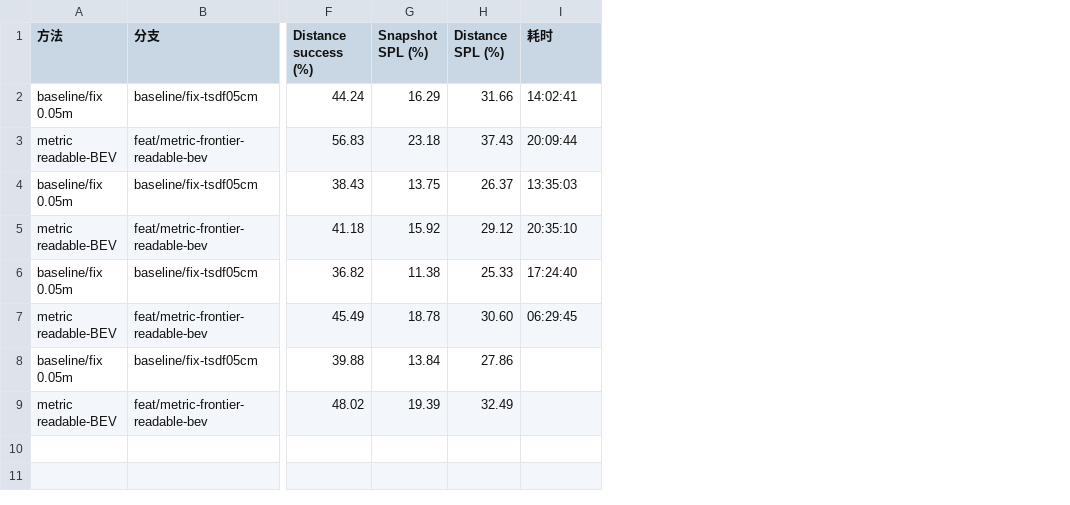
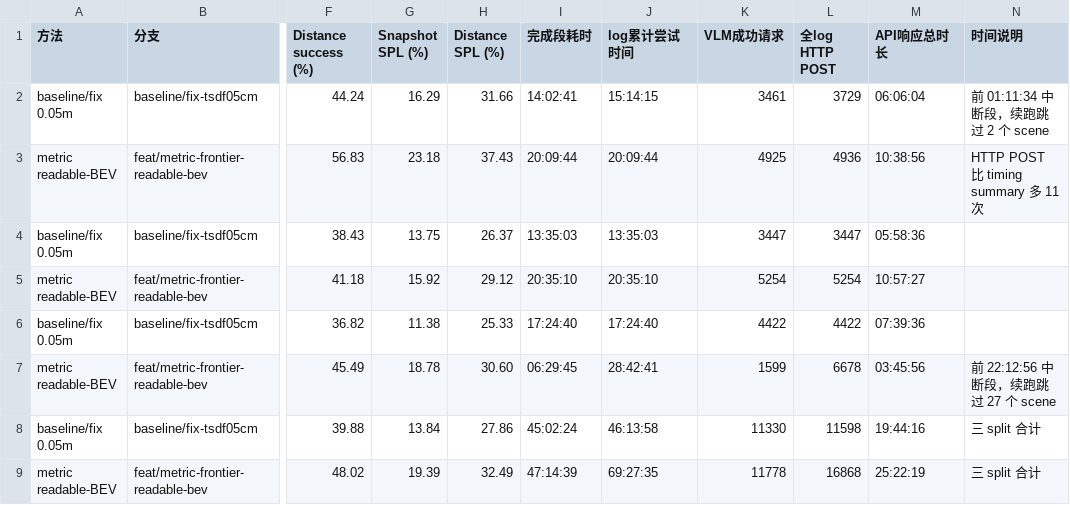
Before and after one commit to jdk7771/SCOPE_run, a CSV file: 结果/大结果/大结果指标汇总.csv, drawn as a sheet; only a part is shown, gaps mark what is left out; the diff names each change by its address in the sheet, - before the commit and + after, or states it on an @@ line.

Commit message:
docs: audit experiment timing and VLM calls

```diff
--- a/结果/大结果/大结果指标汇总.csv
+++ b/结果/大结果/大结果指标汇总.csv
+column J (log累计尝试时间), rows 2-9: 15:14:15 | 20:09:44 | 13:35:03 | 20:35:10 | 17:24:40 | 28:42:41 | 46:13:58 | 69:27:35
+column K (VLM成功请求), rows 2-9: 3461 | 4925 | 3447 | 5254 | 4422 | 1599 | 11330 | 11778
+column L (全log HTTP POST), rows 2-9: 3729 | 4936 | 3447 | 5254 | 4422 | 6678 | 11598 | 16868
+column M (API响应总时长), rows 2-9: 06:06:04 | 10:38:56 | 05:58:36 | 10:57:27 | 07:39:36 | 03:45:56 | 19:44:16 | 25:22:19
+column N (时间说明), rows 2-9: 前 01:11:34 中断段，续跑跳过 2 个 scene | HTTP POST 比 timing summary 多 11 次 |  |  |  | 前 22:12:56 中断段，续跑跳过 27 个 scene | 三 split 合计 | 三 split 合计
-I1: 耗时
+I1: 完成段耗时
-I8 (完成段耗时): (empty)
+I8 (完成段耗时): 45:02:24
-I9 (完成段耗时): (empty)
+I9 (完成段耗时): 47:14:39
```
Also changed, not shown: 结果/小实验/小实验_batch输入新frontier评分/小实验指标汇总.csv, 15 other files.
